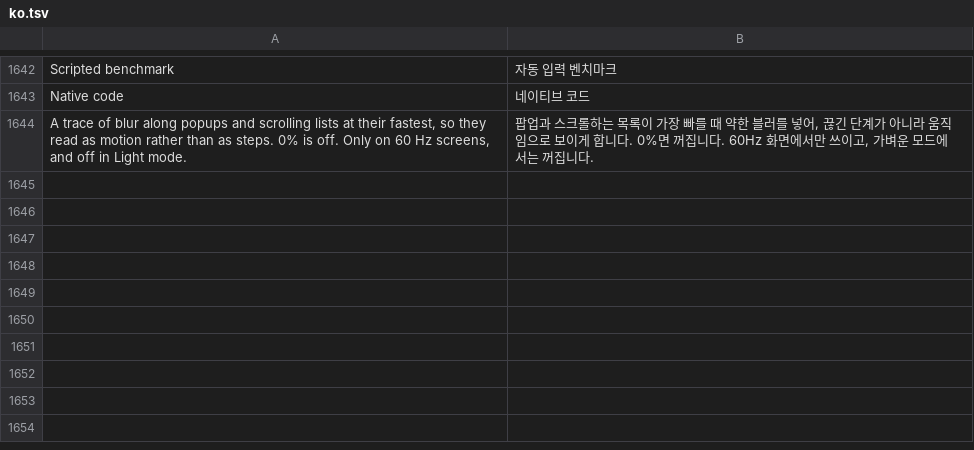
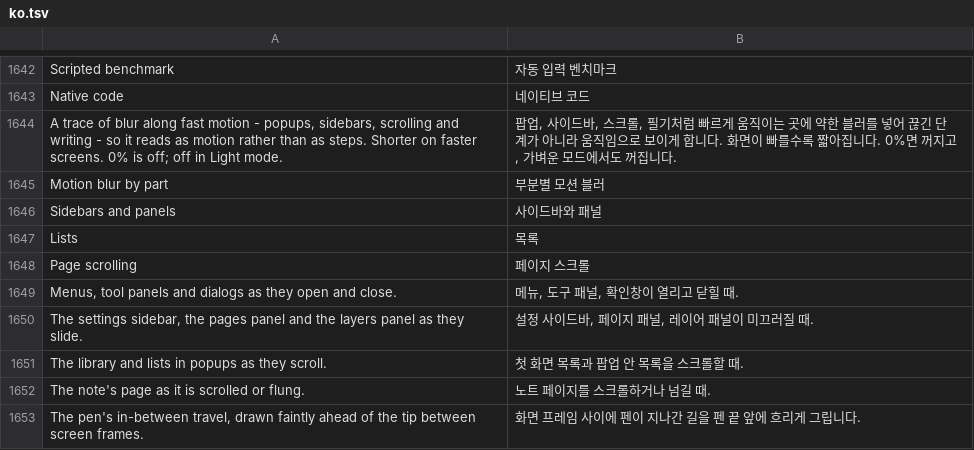
Before and after one commit to whyitworks0415/Notesis, a TSV file: app/src/main/assets/i18n/ko.tsv, drawn as a sheet; only a part is shown, gaps mark what is left out.

```diff
--- a/app/src/main/assets/i18n/ko.tsv
+++ b/app/src/main/assets/i18n/ko.tsv
@@ -1643,2 +1643,11 @@ Scripted benchmark	자동 입력 벤치마크
 Native code	네이티브 코드
-A trace of blur along popups and scrolling lists at their fastest, so they read as motion rather than as steps. 0% is off. Only on 60 Hz screens, and off in Light mode.	팝업과 스크롤하는 목록이 가장 빠를 때 약한 블러를 넣어, 끊긴 단계가 아니라 움직임으로 보이게 합니다. 0%면 꺼집니다. 60Hz 화면에서만 쓰이고, 가벼운 모드에서는 꺼집니다.
+A trace of blur along fast motion - popups, sidebars, scrolling and writing - so it reads as motion rather than as steps. Shorter on faster screens. 0% is off; off in Light mode.	팝업, 사이드바, 스크롤, 필기처럼 빠르게 움직이는 곳에 약한 블러를 넣어 끊긴 단계가 아니라 움직임으로 보이게 합니다. 화면이 빠를수록 짧아집니다. 0%면 꺼지고, 가벼운 모드에서도 꺼집니다.
+Motion blur by part	부분별 모션 블러
+Sidebars and panels	사이드바와 패널
+Lists	목록
+Page scrolling	페이지 스크롤
+Menus, tool panels and dialogs as they open and close.	메뉴, 도구 패널, 확인창이 열리고 닫힐 때.
+The settings sidebar, the pages panel and the layers panel as they slide.	설정 사이드바, 페이지 패널, 레이어 패널이 미끄러질 때.
+The library and lists in popups as they scroll.	첫 화면 목록과 팝업 안 목록을 스크롤할 때.
+The note's page as it is scrolled or flung.	노트 페이지를 스크롤하거나 넘길 때.
+The pen's in-between travel, drawn faintly ahead of the tip between screen frames.	화면 프레임 사이에 펜이 지나간 길을 펜 끝 앞에 흐리게 그립니다.
```
Also changed, not shown: 14 other files.
